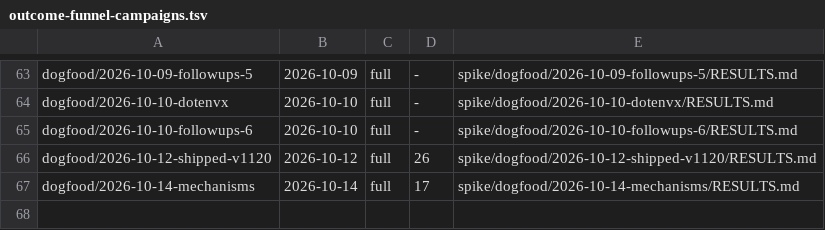
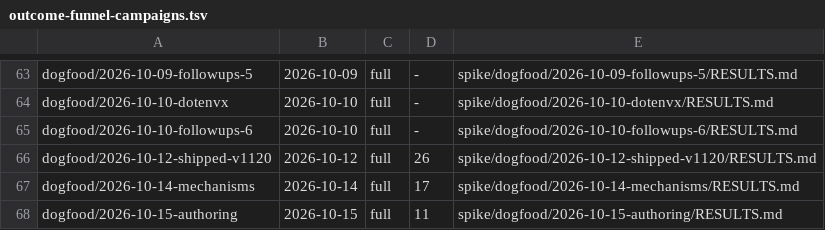
Before and after one commit to yottayoshida/sideeye, a TSV file: spike/outcome-funnel-campaigns.tsv, drawn as a sheet; only a part is shown, gaps mark what is left out.

```diff
--- a/spike/outcome-funnel-campaigns.tsv
+++ b/spike/outcome-funnel-campaigns.tsv
@@ -67 +67,2 @@ dogfood/2026-10-12-shipped-v1120	2026-10-12	full	26	spike/dogfood/2026-10-12-shi
 dogfood/2026-10-14-mechanisms	2026-10-14	full	17	spike/dogfood/2026-10-14-mechanisms/RESULTS.md
+dogfood/2026-10-15-authoring	2026-10-15	full	11	spike/dogfood/2026-10-15-authoring/RESULTS.md
```
Also changed, not shown: spike/outcome-funnel.tsv, 5 other files.
